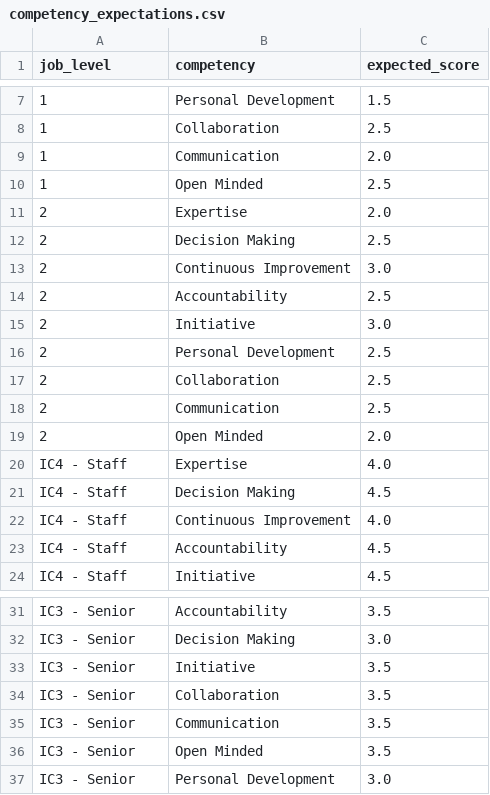
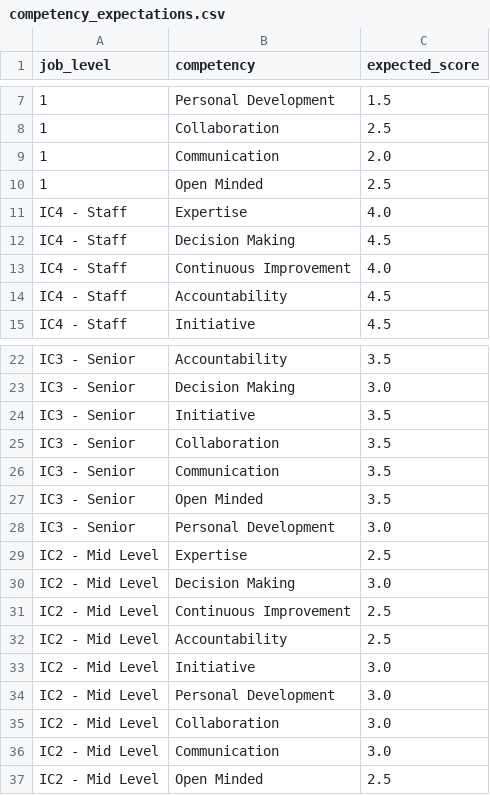
Before and after one commit to brnduarte/skillmatrix, a CSV file: competency_expectations.csv, drawn as a sheet; only a part is shown, gaps mark what is left out.

```diff
--- a/competency_expectations.csv
+++ b/competency_expectations.csv
@@ -10,11 +10,2 @@ job_level,competency,expected_score
 1,Open Minded,2.5
-2,Expertise,2.0
-2,Decision Making,2.5
-2,Continuous Improvement,3.0
-2,Accountability,2.5
-2,Initiative,3.0
-2,Personal Development,2.5
-2,Collaboration,2.5
-2,Communication,2.5
-2,Open Minded,2.0
 IC4 - Staff,Expertise,4.0
@@ -37 +28,10 @@ IC3 - Senior,Open Minded,3.5
 IC3 - Senior,Personal Development,3.0
+IC2 - Mid Level,Expertise,2.5
+IC2 - Mid Level,Decision Making,3.0
+IC2 - Mid Level,Continuous Improvement,2.5
+IC2 - Mid Level,Accountability,2.5
+IC2 - Mid Level,Initiative,3.0
+IC2 - Mid Level,Personal Development,3.0
+IC2 - Mid Level,Collaboration,3.0
+IC2 - Mid Level,Communication,3.0
+IC2 - Mid Level,Open Minded,2.5
```
Also changed, not shown: competency_assessments.csv, skill_assessments.csv, 1 other file.
